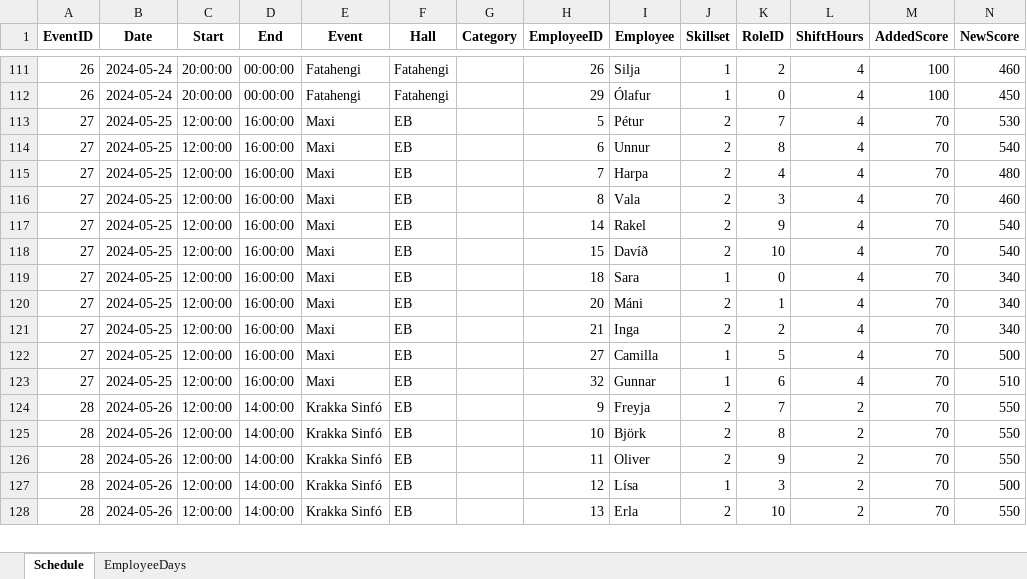
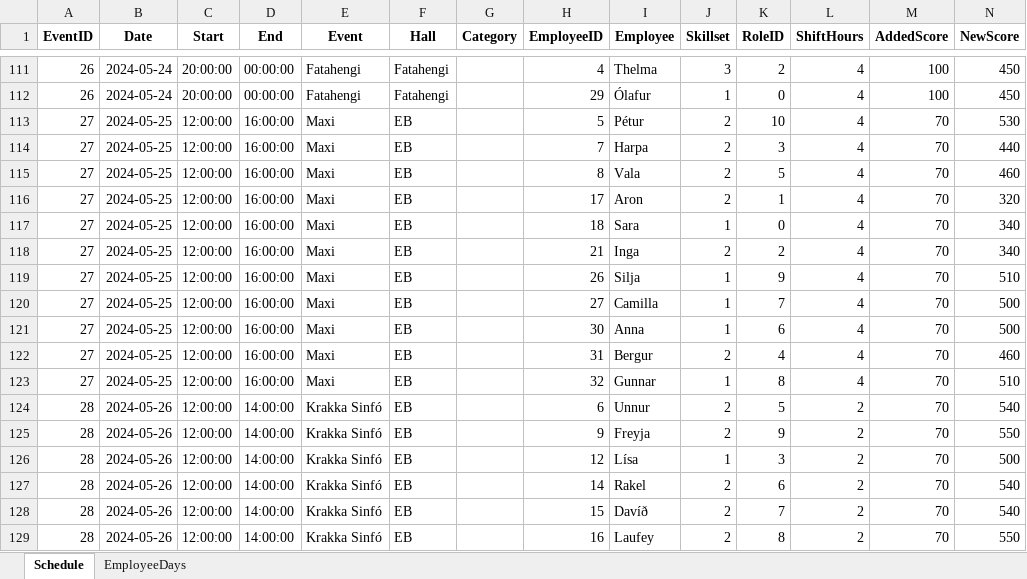
Before and after one commit to siljag23/Verkfraedi_X, an Excel workbook: 03_26_schedule_results.xlsx, sheet Schedule, drawn as a sheet; only a part is shown, gaps mark what is left out; values as stored, in another font and other column widths than the file's, no borders; removed rows and columns are numbered as before the commit, all else as after; the diff covers the shown part only; the diff names each change by its address in the sheet, - before the commit and + after, or states it on an @@ line.

```diff
--- a/03_26_schedule_results.xlsx (sheet Schedule)
+++ b/03_26_schedule_results.xlsx (sheet Schedule)
-H111 (EmployeeID): 26
+H111 (EmployeeID): 4
-I111 (Employee): Silja
+I111 (Employee): Thelma
-J111 (Skillset): 1
+J111 (Skillset): 3
-N111 (NewScore): 460
+N111 (NewScore): 450
-K113 (RoleID): 7
+K113 (RoleID): 10
-row 114: 27 | 2024-05-25 | 12:00:00 | 16:00:00 | Maxi | EB |  | 6 | Unnur | 2 | 8 | 4 | 70 | 540
-K114 (RoleID): 4
+K114 (RoleID): 3
-N114 (NewScore): 480
+N114 (NewScore): 440
-K115 (RoleID): 3
+K115 (RoleID): 5
-H116 (EmployeeID): 14
+H116 (EmployeeID): 17
-I116 (Employee): Rakel
+I116 (Employee): Aron
-K116 (RoleID): 9
+K116 (RoleID): 1
-N116 (NewScore): 540
+N116 (NewScore): 320
-row 118: 27 | 2024-05-25 | 12:00:00 | 16:00:00 | Maxi | EB |  | 15 | Davíð | 2 | 10 | 4 | 70 | 540
-row 120: 27 | 2024-05-25 | 12:00:00 | 16:00:00 | Maxi | EB |  | 20 | Máni | 2 | 1 | 4 | 70 | 340
+row 119: 27 | 2024-05-25 | 12:00:00 | 16:00:00 | Maxi | EB |  | 26 | Silja | 1 | 9 | 4 | 70 | 510
-K120 (RoleID): 5
+K120 (RoleID): 7
+row 121: 27 | 2024-05-25 | 12:00:00 | 16:00:00 | Maxi | EB |  | 30 | Anna | 1 | 6 | 4 | 70 | 500
+row 122: 27 | 2024-05-25 | 12:00:00 | 16:00:00 | Maxi | EB |  | 31 | Bergur | 2 | 4 | 4 | 70 | 460
-K123 (RoleID): 6
+K123 (RoleID): 8
-row 124: 28 | 2024-05-26 | 12:00:00 | 14:00:00 | Krakka Sinfó | EB |  | 9 | Freyja | 2 | 7 | 2 | 70 | 550
-H124 (EmployeeID): 10
+H124 (EmployeeID): 6
-I124 (Employee): Björk
+I124 (Employee): Unnur
-K124 (RoleID): 8
+K124 (RoleID): 5
-N124 (NewScore): 550
+N124 (NewScore): 540
-H125 (EmployeeID): 11
+H125 (EmployeeID): 9
-I125 (Employee): Oliver
+I125 (Employee): Freyja
+row 127: 28 | 2024-05-26 | 12:00:00 | 14:00:00 | Krakka Sinfó | EB |  | 14 | Rakel | 2 | 6 | 2 | 70 | 540
+row 128: 28 | 2024-05-26 | 12:00:00 | 14:00:00 | Krakka Sinfó | EB |  | 15 | Davíð | 2 | 7 | 2 | 70 | 540
-H129 (EmployeeID): 13
+H129 (EmployeeID): 16
-I129 (Employee): Erla
+I129 (Employee): Laufey
-K129 (RoleID): 10
+K129 (RoleID): 8
```
Also changed, not shown: 8 added rows, 9 removed rows and 170 edited cells elsewhere in this sheet, sheet EmployeeDays, 4 other files.
